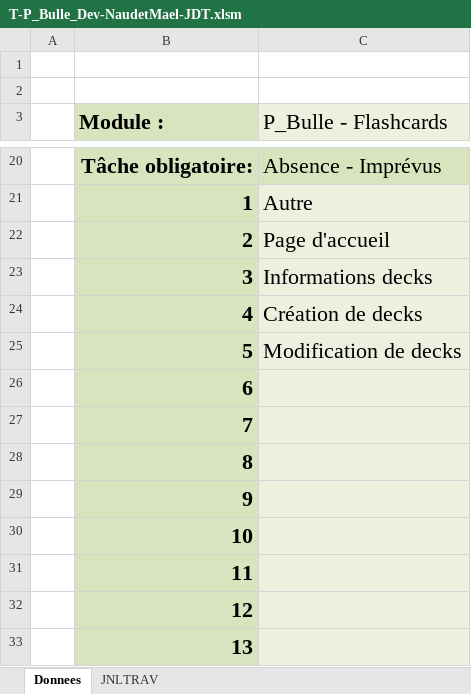
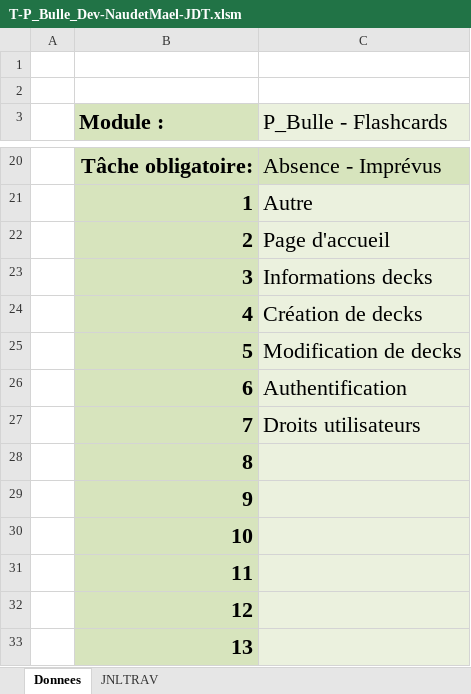
Before and after one commit to NovaNoctua/Flashcards-P_Bulle, an Excel workbook: doc/T-P_Bulle_Dev-NaudetMael-JDT.xlsm, sheet Donnees, drawn as a sheet; only a part is shown, gaps mark what is left out; values as stored, in another font and other column widths than the file's, no borders; charts and pictures not drawn; the diff names each change by its address in the sheet, - before the commit and + after, or states it on an @@ line.

```diff
--- a/doc/T-P_Bulle_Dev-NaudetMael-JDT.xlsm (sheet Donnees)
+++ b/doc/T-P_Bulle_Dev-NaudetMael-JDT.xlsm (sheet Donnees)
-C26 (P_Bulle - Flashcards): (empty)
+C26 (P_Bulle - Flashcards): Authentification
-C27 (P_Bulle - Flashcards): (empty)
+C27 (P_Bulle - Flashcards): Droits utilisateurs
```
Also changed, not shown: sheet JNLTRAV, 8 other files.
